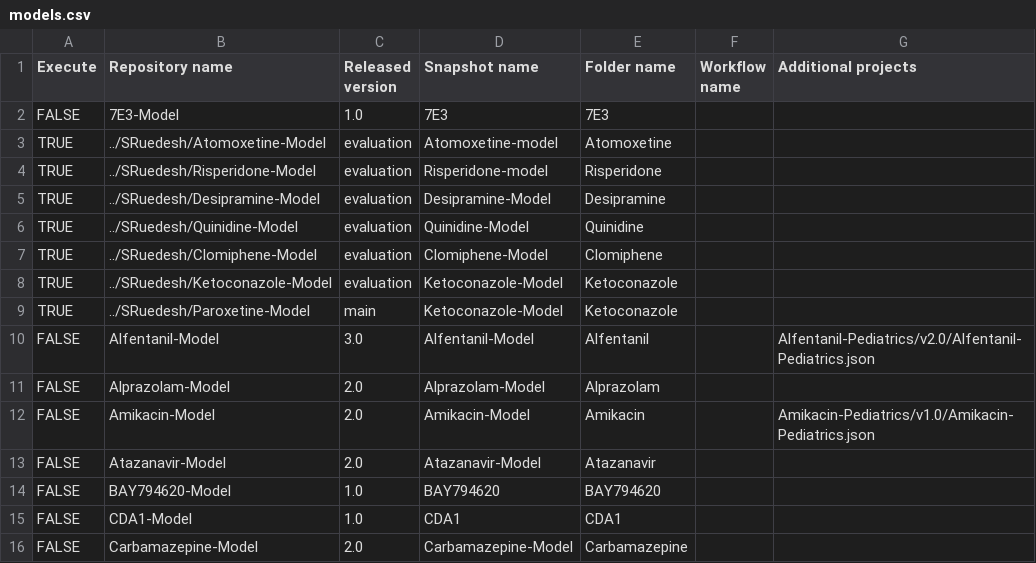
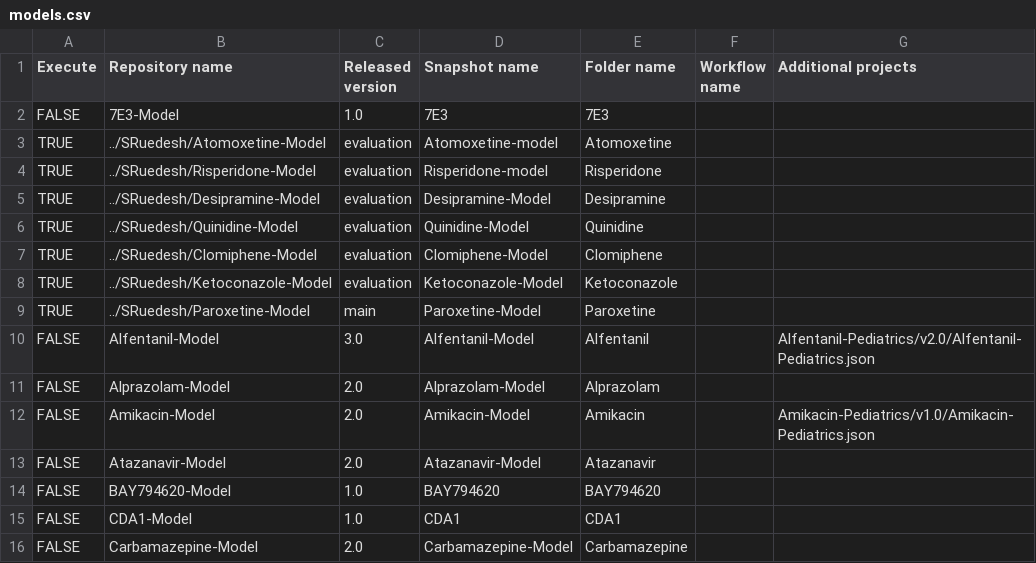
Before and after one commit to SRuedesh/Create-Qualification-Reports, a CSV file: models.csv, drawn as a sheet; only a part is shown.

Commit message:
Fix Paroxetine entry again

```diff
--- a/models.csv
+++ b/models.csv
@@ -8,3 +8,3 @@ TRUE,../SRuedesh/Clomiphene-Model,evaluation,Clomiphene-Model,Clomiphene,,
 TRUE,../SRuedesh/Ketoconazole-Model,evaluation,Ketoconazole-Model,Ketoconazole,,
-TRUE,../SRuedesh/Paroxetine-Model,main,Ketoconazole-Model,Ketoconazole,,
+TRUE,../SRuedesh/Paroxetine-Model,main,Paroxetine-Model,Paroxetine,,
 FALSE,Alfentanil-Model,3.0,Alfentanil-Model,Alfentanil,,Alfentanil-Pediatrics/v2.0/Alfentanil-Pediatrics.json
```
